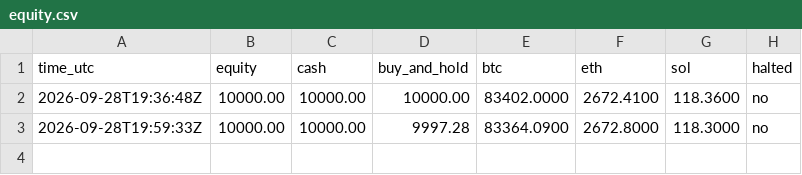
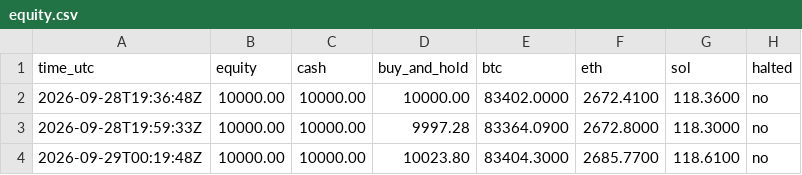
Before and after one commit to mstyli04/ema-paper-trader, a CSV file: bots/ema-4h/equity.csv, drawn as a sheet; the diff names each change by its address in the sheet, - before the commit and + after, or states it on an @@ line.

```diff
--- a/bots/ema-4h/equity.csv
+++ b/bots/ema-4h/equity.csv
+row 4: 2026-09-29T00:19:48Z | 10000.00 | 10000.00 | 10023.80 | 83404.3000 | 2685.7700 | 118.6100 | no
```
Also changed, not shown: 6 other files.
